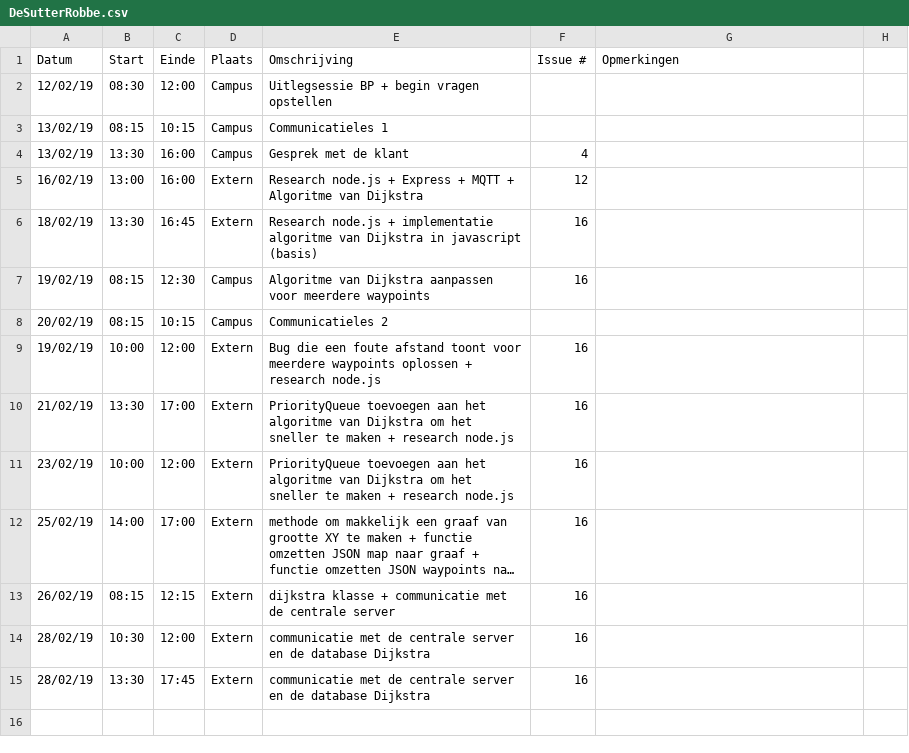
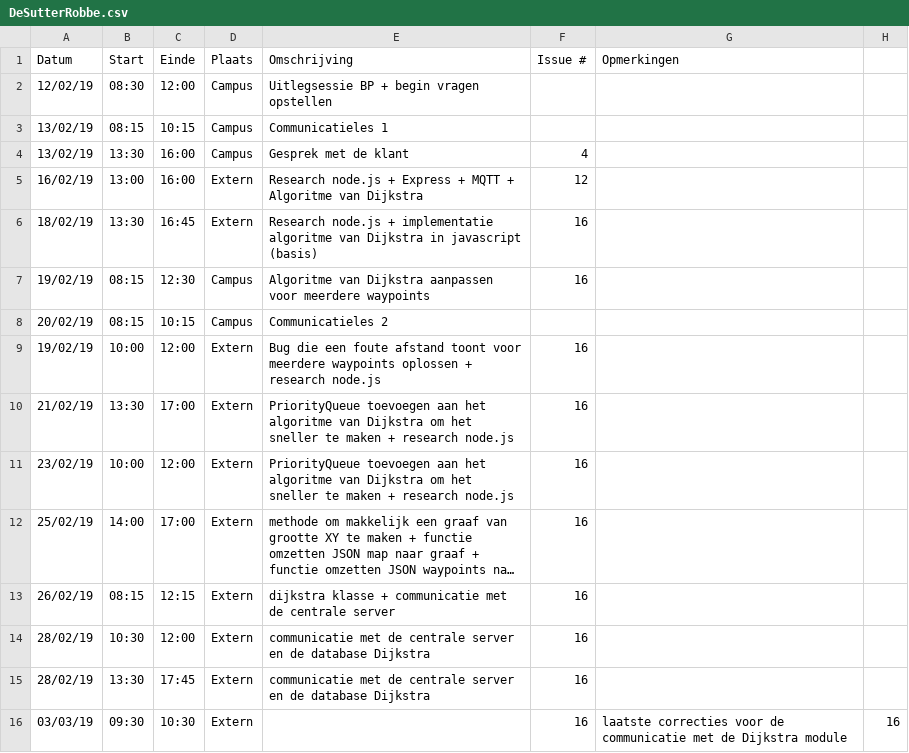
Before and after one commit to WouterStemgee/inventory-management-system-autonomous-drones, a CSV file: logboeken/DeSutterRobbe.csv, drawn as a sheet; long unchanged cells end in ….

Commit message:
Update DeSutterRobbe.csv

```diff
--- a/logboeken/DeSutterRobbe.csv
+++ b/logboeken/DeSutterRobbe.csv
@@ -15 +15,2 @@ Datum,Start,Einde,Plaats,Omschrijving,Issue #,Opmerkingen
 28/02/19,13:30,17:45,Extern,communicatie met de centrale server en de database Dijkstra,16,
+03/03/19,09:30,10:30,Extern,,16,laatste correcties voor de communicatie met de Dijkstra module,16,
```
